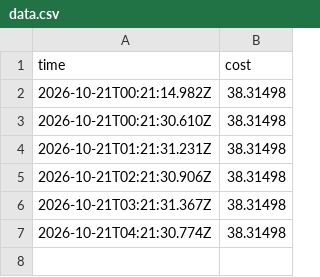
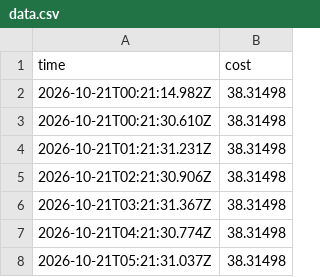
Before and after one commit to ynrng/ynrng.github.io, a CSV file: data.csv, drawn as a sheet.

Commit message:
Append cost observation at 2026-10-21T05:21:31.037Z

```diff
--- a/data.csv
+++ b/data.csv
@@ -7 +7,2 @@ time,cost
 2026-10-21T04:21:30.774Z,38.31498
+2026-10-21T05:21:31.037Z,38.31498
```
